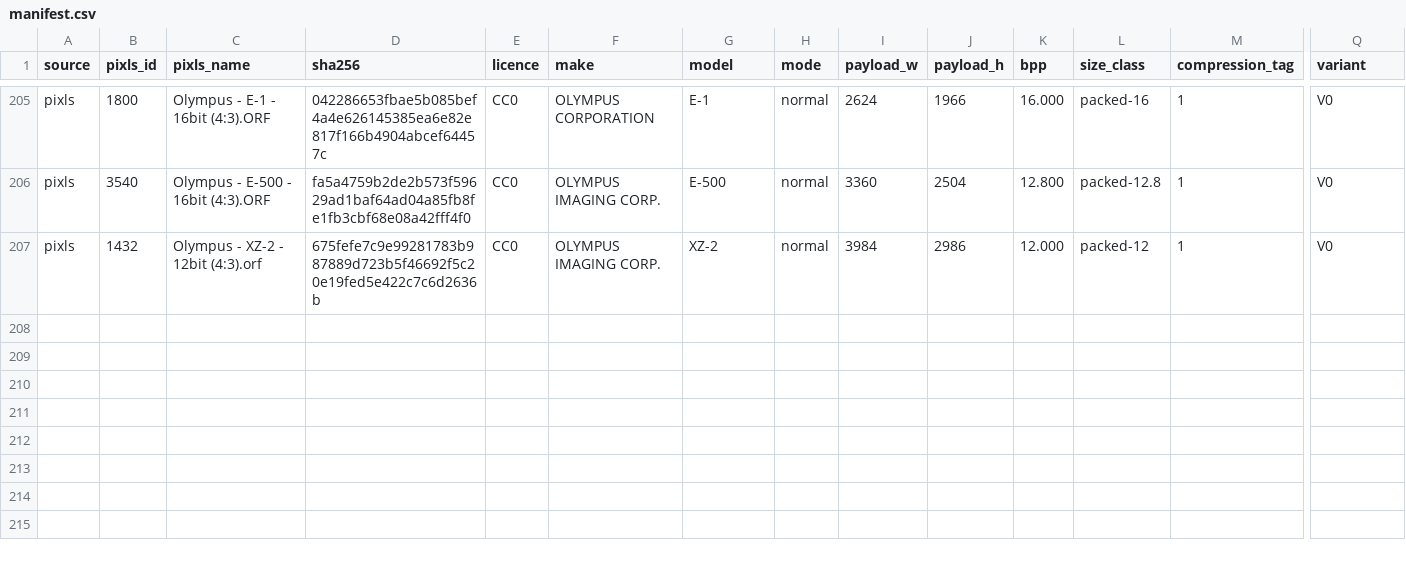
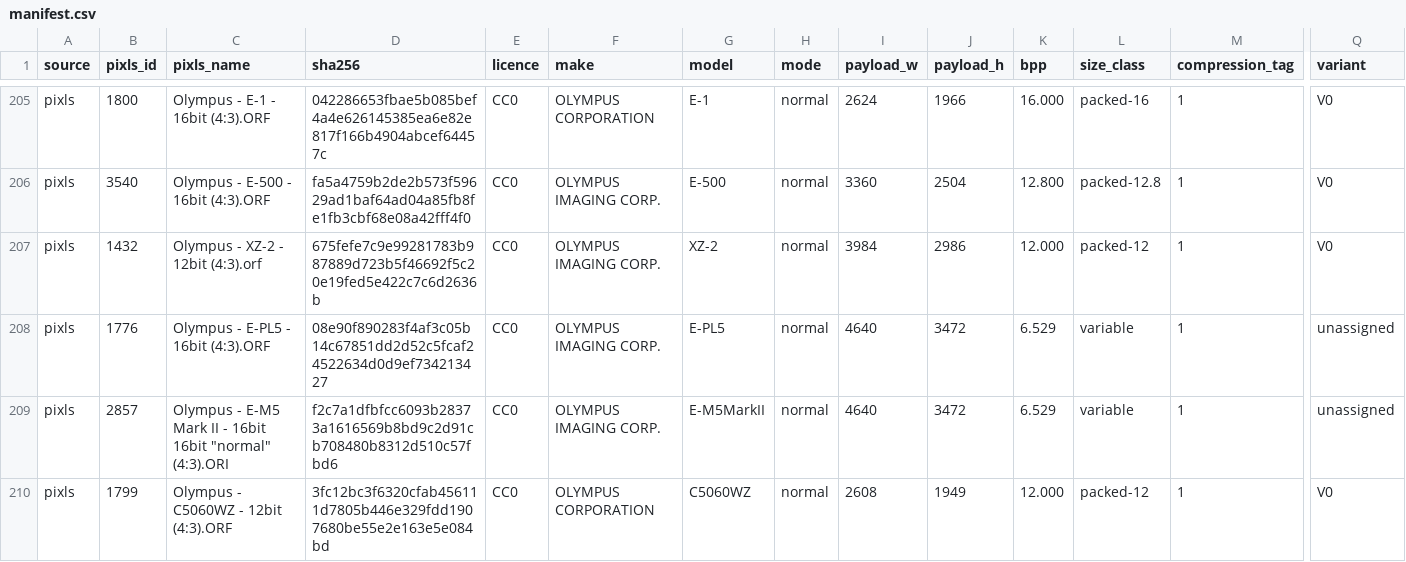
Before and after one commit to mszyndel/orf-cleanroom, a CSV file: samples/manifest.csv, drawn as a sheet; only a part is shown, gaps mark what is left out; rows hold the shown columns only; the diff names each change by its address in the sheet, - before the commit and + after, or states it on an @@ line.

Commit message:
samples: add three container measurements under radialmonster (#380)
Codex-Session: 01a17a23-ddd3-7800-acbb-d986b3a484a5

```diff
--- a/samples/manifest.csv
+++ b/samples/manifest.csv
+row 208: pixls | 1776 | Olympus - E-PL5 - 16bit (4:3).ORF | 08e90f890283f4af3c05b14c67851dd2d52c5fcaf24522634d0d9ef734213427 | CC0 | OLYMPUS IMAGING CORP. | E-PL5 | normal | 4640 | 3472 | 6.529 | variable | 1 | unassigned
+row 209: pixls | 2857 | Olympus - E-M5 Mark II - 16bit 16bit "normal" (4:3).ORI | f2c7a1dfbfcc6093b28373a1616569b8bd9c2d91cb708480b8312d510c57fbd6 | CC0 | OLYMPUS IMAGING CORP. | E-M5MarkII | normal | 4640 | 3472 | 6.529 | variable | 1 | unassigned
+row 210: pixls | 1799 | Olympus - C5060WZ - 12bit (4:3).ORF | 3fc12bc3f6320cfab456111d7805b446e329fdd1907680be55e2e163e5e084bd | CC0 | OLYMPUS CORPORATION | C5060WZ | normal | 2608 | 1949 | 12.000 | packed-12 | 1 | V0
```
